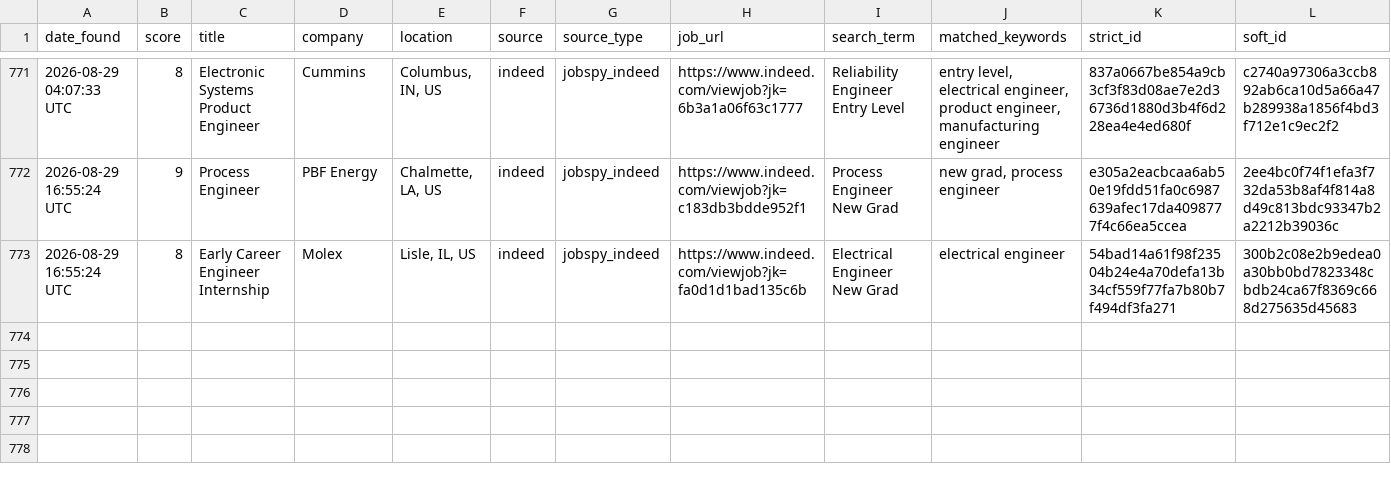
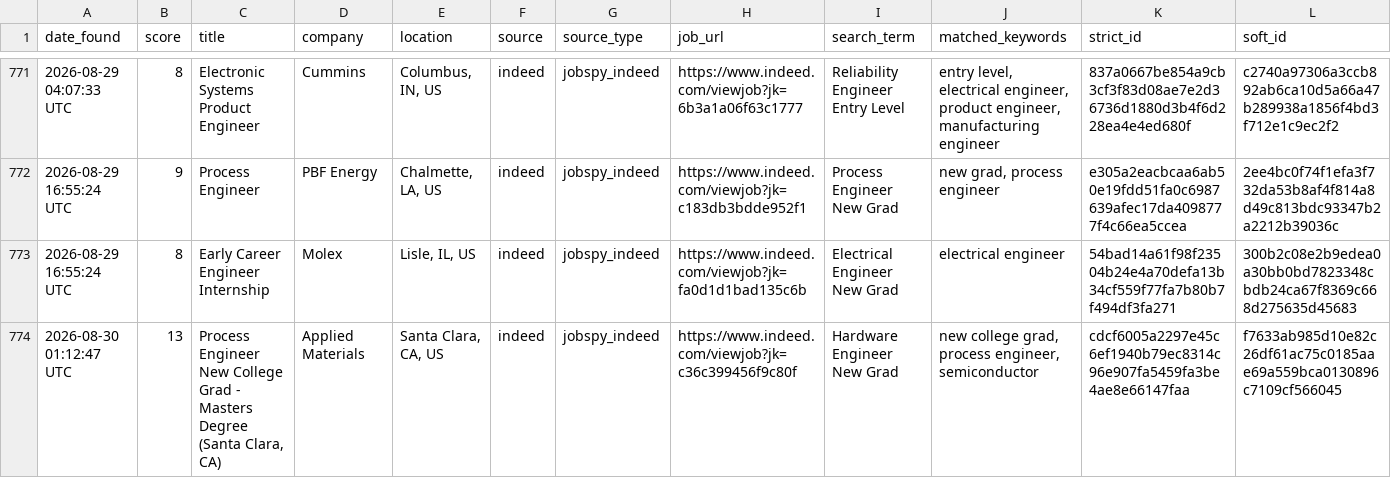
Before and after one commit to emmismyname/jobrobot, a CSV file: data/jobs_history.csv, drawn as a sheet; only a part is shown, gaps mark what is left out.

```diff
--- a/data/jobs_history.csv
+++ b/data/jobs_history.csv
@@ -773 +773,2 @@ date_found,score,title,company,location,source,source_type,job_url,search_term,m
 2026-08-29 16:55:24 UTC,8,Early Career Engineer Internship,Molex,"Lisle, IL, US",indeed,jobspy_indeed,https://www.indeed.com/viewjob?jk=fa0d1d1bad135c6b,Electrical Engineer New Grad,electrical engineer,54bad14a61f98f23504b24e4a70defa13b34cf559f77fa7b80b7f494df3fa271,300b2c08e2b9edea0a30bb0bd7823348cbdb24ca67f8369c668d275635d45683
+2026-08-30 01:12:47 UTC,13,"Process Engineer New College Grad - Masters Degree (Santa Clara, CA)",Applied Materials,"Santa Clara, CA, US",indeed,jobspy_indeed,https://www.indeed.com/viewjob?jk=c36c399456f9c80f,Hardware Engineer New Grad,"new college grad, process engineer, semiconductor",cdcf6005a2297e45c6ef1940b79ec8314c96e907fa5459fa3be4ae8e66147faa,f7633ab985d10e82c26df61ac75c0185aae69a559bca0130896c7109cf566045
```
Also changed, not shown: 1 other file.
